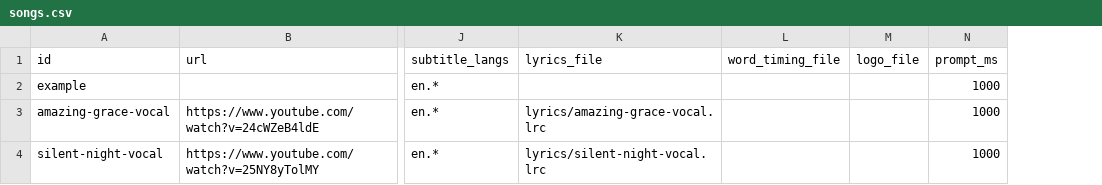
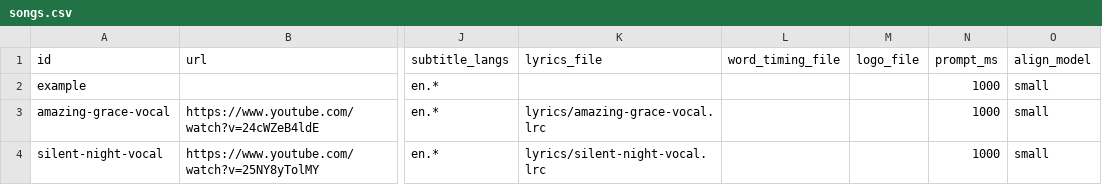
Before and after one commit to nano-rex/PolyKara, a CSV file: songs.csv, drawn as a sheet; only a part is shown, gaps mark what is left out; the diff names each change by its address in the sheet, - before the commit and + after, or states it on an @@ line.

Commit message:
fix(align): use WSL-safe default model

```diff
--- a/songs.csv
+++ b/songs.csv
+column O (align_model), rows 2-4: all small
```
Also changed, not shown: 2 other files.
